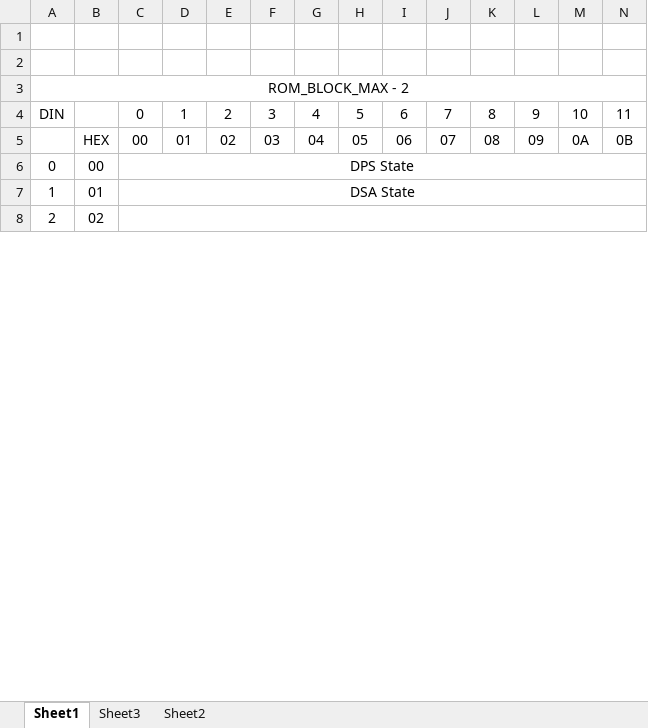
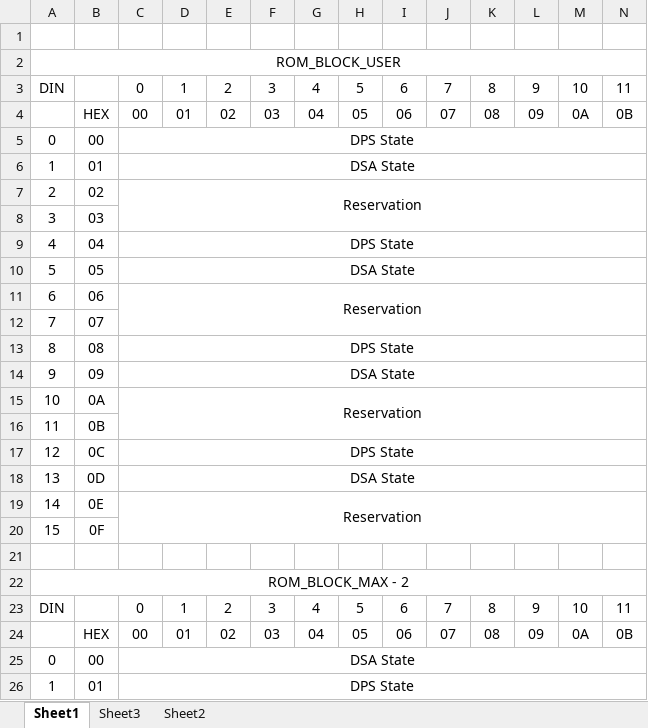
Before and after one commit to mw-eng/PCAB_Debugger, an Excel workbook: PCAB_Debugger_RP2040/ROM.xlsx, sheet Sheet1, drawn as a sheet; only a part is shown; values as stored, in another font and other column widths than the file's, no borders; removed rows and columns are numbered as before the commit, all else as after; rows hold the shown columns only; the diff covers the shown part only; the diff names each change by its address in the sheet, - before the commit and + after, or states it on an @@ line.

```diff
--- a/PCAB_Debugger_RP2040/ROM.xlsx (sheet Sheet1)
+++ b/PCAB_Debugger_RP2040/ROM.xlsx (sheet Sheet1)
-row 1: (empty)
@@ column A renumbered in row 2 @@
-C7: (empty)
+C7: Reservation
-C8:Q8 merged
+C7:R8 merged
+row 8: 3 | 03
+row 9: 4 | 04 | DPS State
+row 10: 5 | 05 | DSA State
+row 11: 6 | 06 | Reservation
+row 12: 7 | 07
+row 13: 8 | 08 | DPS State
+row 14: 9 | 09 | DSA State
+row 15: 10 | 0A | Reservation
+row 16: 11 | 0B
+row 17: 12 | 0C | DPS State
+row 18: 13 | 0D | DSA State
+row 19: 14 | 0E | Reservation
+row 20: 15 | 0F
+row 21: (empty)
+row 22: ROM_BLOCK_MAX - 2
+row 23: DIN |  | 0 | 1 | 2 | 3 | 4 | 5 | 6 | 7 | 8 | 9 | 10 | 11
+row 24:  | HEX | 00 | 01 | 02 | 03 | 04 | 05 | 06 | 07 | 08 | 09 | 0A | 0B
+row 25: 0 | 00 | DSA State
+row 26: 1 | 01 | DPS State
```
Also changed, not shown: 12 added rows, 3 removed rows, 15 edited cells and merged cells elsewhere in this sheet, sheet Sheet3, formulas that keep their value, 2 other files.
